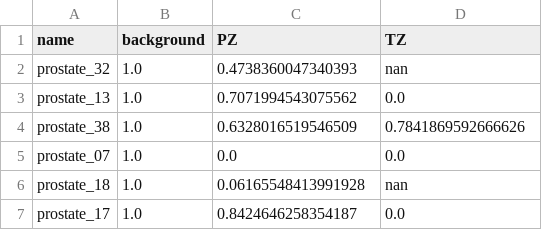
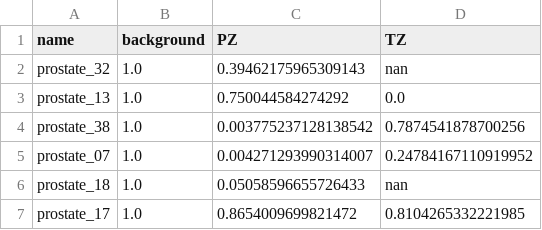
Before and after one commit to chenyujiehome/EMoT, a CSV file: target_applications/totalsegmentator/5_fold_prostate_out/efficiency.sup_unet.prostate.number64/efficiency_unet_prostate_fold_2_dice_validation_results.csv, drawn as a sheet.

Commit message:
update sup_unet

```diff
--- a/target_applications/totalsegmentator/5_fold_prostate_out/efficiency.sup_unet.prostate.number64/efficiency_unet_prostate_fold_2_dice_validation_results.csv
+++ b/target_applications/totalsegmentator/5_fold_prostate_out/efficiency.sup_unet.prostate.number64/efficiency_unet_prostate_fold_2_dice_validation_results.csv
@@ -1,7 +1,7 @@
 name,background,PZ,TZ
-prostate_32,1.0,0.4738360047340393,nan
-prostate_13,1.0,0.7071994543075562,0.0
-prostate_38,1.0,0.6328016519546509,0.7841869592666626
-prostate_07,1.0,0.0,0.0
-prostate_18,1.0,0.06165548413991928,nan
-prostate_17,1.0,0.8424646258354187,0.0
+prostate_32,1.0,0.39462175965309143,nan
+prostate_13,1.0,0.750044584274292,0.0
+prostate_38,1.0,0.003775237128138542,0.7874541878700256
+prostate_07,1.0,0.004271293990314007,0.24784167110919952
+prostate_18,1.0,0.05058596655726433,nan
+prostate_17,1.0,0.8654009699821472,0.8104265332221985
```
Also changed, not shown: target_applications/totalsegmentator/5_fold_prostate_out/efficiency.sup_unet.prostate.number64/efficiency_unet_prostate_fold_0_nsd_validation_results.csv, target_applications/totalsegmentator/5_fold_prostate_out/efficiency.sup_unet.prostate.number64/efficiency_unet_prostate_fold_1_dice_validation_results.csv, 9 other files.
